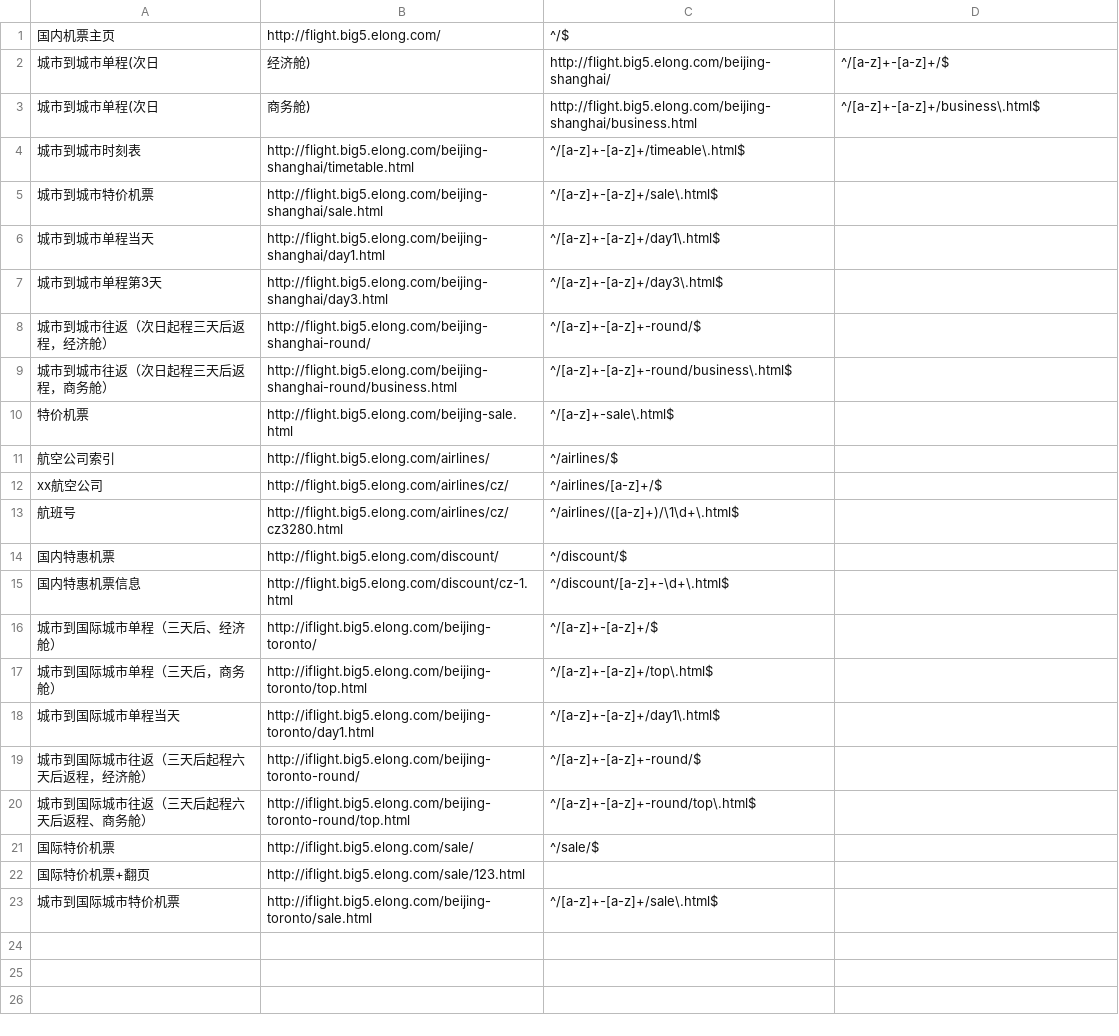
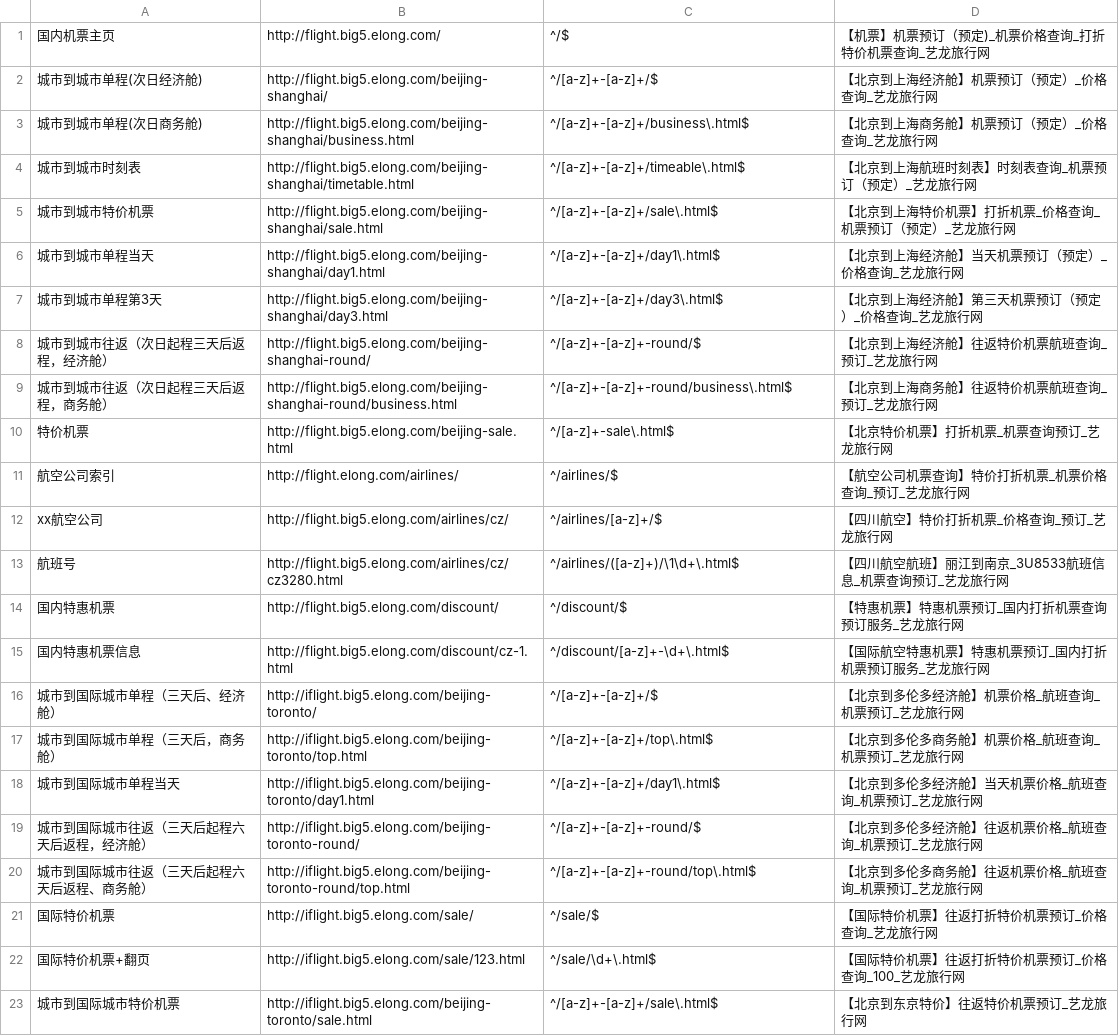
Before and after one commit to thaddeusgeek/unit-test-seo, a CSV file: project/big5.elong.com/flight.big5.elong.com/meta.csv, drawn as a sheet.

Commit message:
flight.big5.elong.com  titel  添加完毕

```diff
--- a/project/big5.elong.com/flight.big5.elong.com/meta.csv
+++ b/project/big5.elong.com/flight.big5.elong.com/meta.csv
@@ -1,23 +1,23 @@
-国内机票主页,http://flight.big5.elong.com/,^/$
-城市到城市单程(次日,经济舱),http://flight.big5.elong.com/beijing-shanghai/,^/[a-z]+-[a-z]+/$
-城市到城市单程(次日,商务舱),http://flight.big5.elong.com/beijing-shanghai/business.html,^/[a-z]+-[a-z]+/business\.html$
-城市到城市时刻表,http://flight.big5.elong.com/beijing-shanghai/timetable.html,^/[a-z]+-[a-z]+/timeable\.html$
-城市到城市特价机票,http://flight.big5.elong.com/beijing-shanghai/sale.html,^/[a-z]+-[a-z]+/sale\.html$
-城市到城市单程当天,http://flight.big5.elong.com/beijing-shanghai/day1.html,^/[a-z]+-[a-z]+/day1\.html$
-城市到城市单程第3天,http://flight.big5.elong.com/beijing-shanghai/day3.html,^/[a-z]+-[a-z]+/day3\.html$
-城市到城市往返（次日起程三天后返程，经济舱）,http://flight.big5.elong.com/beijing-shanghai-round/,^/[a-z]+-[a-z]+-round/$
-城市到城市往返（次日起程三天后返程，商务舱）,http://flight.big5.elong.com/beijing-shanghai-round/business.html,^/[a-z]+-[a-z]+-round/business\.html$
-特价机票,http://flight.big5.elong.com/beijing-sale.html,^/[a-z]+-sale\.html$
-航空公司索引,http://flight.big5.elong.com/airlines/,^/airlines/$
-xx航空公司,http://flight.big5.elong.com/airlines/cz/,^/airlines/[a-z]+/$
-航班号,http://flight.big5.elong.com/airlines/cz/cz3280.html,^/airlines/([a-z]+)/\1\d+\.html$
-国内特惠机票,http://flight.big5.elong.com/discount/,^/discount/$
-国内特惠机票信息,http://flight.big5.elong.com/discount/cz-1.html,^/discount/[a-z]+-\d+\.html$
-城市到国际城市单程（三天后、经济舱）,http://iflight.big5.elong.com/beijing-toronto/,^/[a-z]+-[a-z]+/$
-城市到国际城市单程（三天后，商务舱）,http://iflight.big5.elong.com/beijing-toronto/top.html,^/[a-z]+-[a-z]+/top\.html$
-城市到国际城市单程当天,http://iflight.big5.elong.com/beijing-toronto/day1.html,^/[a-z]+-[a-z]+/day1\.html$
-城市到国际城市往返（三天后起程六天后返程，经济舱）,http://iflight.big5.elong.com/beijing-toronto-round/,^/[a-z]+-[a-z]+-round/$
-城市到国际城市往返（三天后起程六天后返程、商务舱）,http://iflight.big5.elong.com/beijing-toronto-round/top.html,^/[a-z]+-[a-z]+-round/top\.html$
-国际特价机票,http://iflight.big5.elong.com/sale/,^/sale/$
-国际特价机票+翻页,http://iflight.big5.elong.com/sale/123.html,
-城市到国际城市特价机票,http://iflight.big5.elong.com/beijing-toronto/sale.html,^/[a-z]+-[a-z]+/sale\.html$
+"国内机票主页","http://flight.big5.elong.com/","^/$","【机票】机票预订（预定)_机票价格查询_打折特价机票查询_艺龙旅行网"
+"城市到城市单程(次日经济舱)","http://flight.big5.elong.com/beijing-shanghai/","^/[a-z]+-[a-z]+/$","【北京到上海经济舱】机票预订（预定）_价格查询_艺龙旅行网"
+"城市到城市单程(次日商务舱)","http://flight.big5.elong.com/beijing-shanghai/business.html","^/[a-z]+-[a-z]+/business\.html$","【北京到上海商务舱】机票预订（预定）_价格查询_艺龙旅行网"
+"城市到城市时刻表","http://flight.big5.elong.com/beijing-shanghai/timetable.html","^/[a-z]+-[a-z]+/timeable\.html$","【北京到上海航班时刻表】时刻表查询_机票预订（预定）_艺龙旅行网"
+"城市到城市特价机票","http://flight.big5.elong.com/beijing-shanghai/sale.html","^/[a-z]+-[a-z]+/sale\.html$","【北京到上海特价机票】打折机票_价格查询_机票预订（预定）_艺龙旅行网"
+"城市到城市单程当天","http://flight.big5.elong.com/beijing-shanghai/day1.html","^/[a-z]+-[a-z]+/day1\.html$","【北京到上海经济舱】当天机票预订（预定）_价格查询_艺龙旅行网"
+"城市到城市单程第3天","http://flight.big5.elong.com/beijing-shanghai/day3.html","^/[a-z]+-[a-z]+/day3\.html$","【北京到上海经济舱】第三天机票预订（预定）_价格查询_艺龙旅行网"
+"城市到城市往返（次日起程三天后返程，经济舱）","http://flight.big5.elong.com/beijing-shanghai-round/","^/[a-z]+-[a-z]+-round/$","【北京到上海经济舱】往返特价机票航班查询_预订_艺龙旅行网"
+"城市到城市往返（次日起程三天后返程，商务舱）","http://flight.big5.elong.com/beijing-shanghai-round/business.html","^/[a-z]+-[a-z]+-round/business\.html$","【北京到上海商务舱】往返特价机票航班查询_预订_艺龙旅行网"
+"特价机票","http://flight.big5.elong.com/beijing-sale.html","^/[a-z]+-sale\.html$","【北京特价机票】打折机票_机票查询预订_艺龙旅行网"
+"航空公司索引","http://flight.elong.com/airlines/","^/airlines/$","【航空公司机票查询】特价打折机票_机票价格查询_预订_艺龙旅行网"
+"xx航空公司","http://flight.big5.elong.com/airlines/cz/","^/airlines/[a-z]+/$","【四川航空】特价打折机票_价格查询_预订_艺龙旅行网"
+"航班号","http://flight.big5.elong.com/airlines/cz/cz3280.html","^/airlines/([a-z]+)/\1\d+\.html$","【四川航空航班】丽江到南京_3U8533航班信息_机票查询预订_艺龙旅行网"
+"国内特惠机票","http://flight.big5.elong.com/discount/","^/discount/$","【特惠机票】特惠机票预订_国内打折机票查询预订服务_艺龙旅行网"
+"国内特惠机票信息","http://flight.big5.elong.com/discount/cz-1.html","^/discount/[a-z]+-\d+\.html$","【国际航空特惠机票】特惠机票预订_国内打折机票预订服务_艺龙旅行网"
+"城市到国际城市单程（三天后、经济舱）","http://iflight.big5.elong.com/beijing-toronto/","^/[a-z]+-[a-z]+/$","【北京到多伦多经济舱】机票价格_航班查询_机票预订_艺龙旅行网"
+"城市到国际城市单程（三天后，商务舱）","http://iflight.big5.elong.com/beijing-toronto/top.html","^/[a-z]+-[a-z]+/top\.html$","【北京到多伦多商务舱】机票价格_航班查询_机票预订_艺龙旅行网"
+"城市到国际城市单程当天","http://iflight.big5.elong.com/beijing-toronto/day1.html","^/[a-z]+-[a-z]+/day1\.html$","【北京到多伦多经济舱】当天机票价格_航班查询_机票预订_艺龙旅行网"
+"城市到国际城市往返（三天后起程六天后返程，经济舱）","http://iflight.big5.elong.com/beijing-toronto-round/","^/[a-z]+-[a-z]+-round/$","【北京到多伦多经济舱】往返机票价格_航班查询_机票预订_艺龙旅行网"
+"城市到国际城市往返（三天后起程六天后返程、商务舱）","http://iflight.big5.elong.com/beijing-toronto-round/top.html","^/[a-z]+-[a-z]+-round/top\.html$","【北京到多伦多商务舱】往返机票价格_航班查询_机票预订_艺龙旅行网"
+"国际特价机票","http://iflight.big5.elong.com/sale/","^/sale/$","【国际特价机票】往返打折特价机票预订_价格查询_艺龙旅行网"
+"国际特价机票+翻页","http://iflight.big5.elong.com/sale/123.html","^/sale/\d+\.html$ ","【国际特价机票】往返打折特价机票预订_价格查询_100_艺龙旅行网"
+"城市到国际城市特价机票","http://iflight.big5.elong.com/beijing-toronto/sale.html","^/[a-z]+-[a-z]+/sale\.html$","【北京到东京特价】往返特价机票预订_艺龙旅行网"
```
